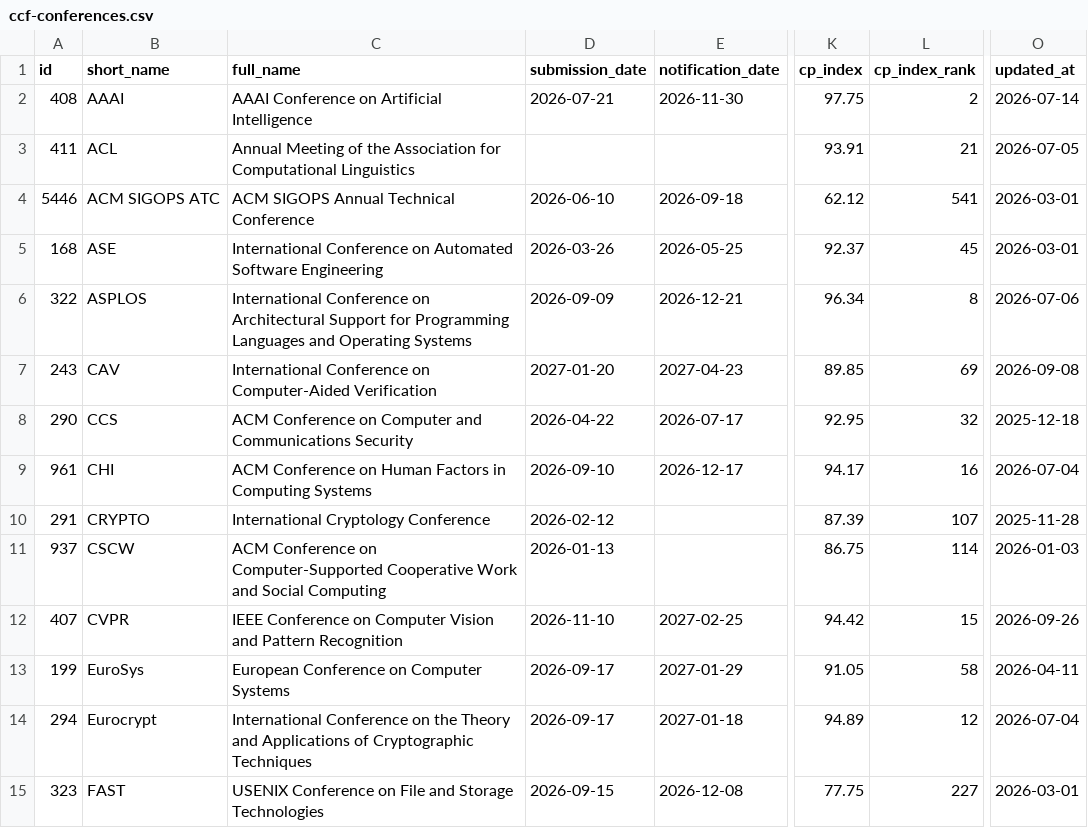
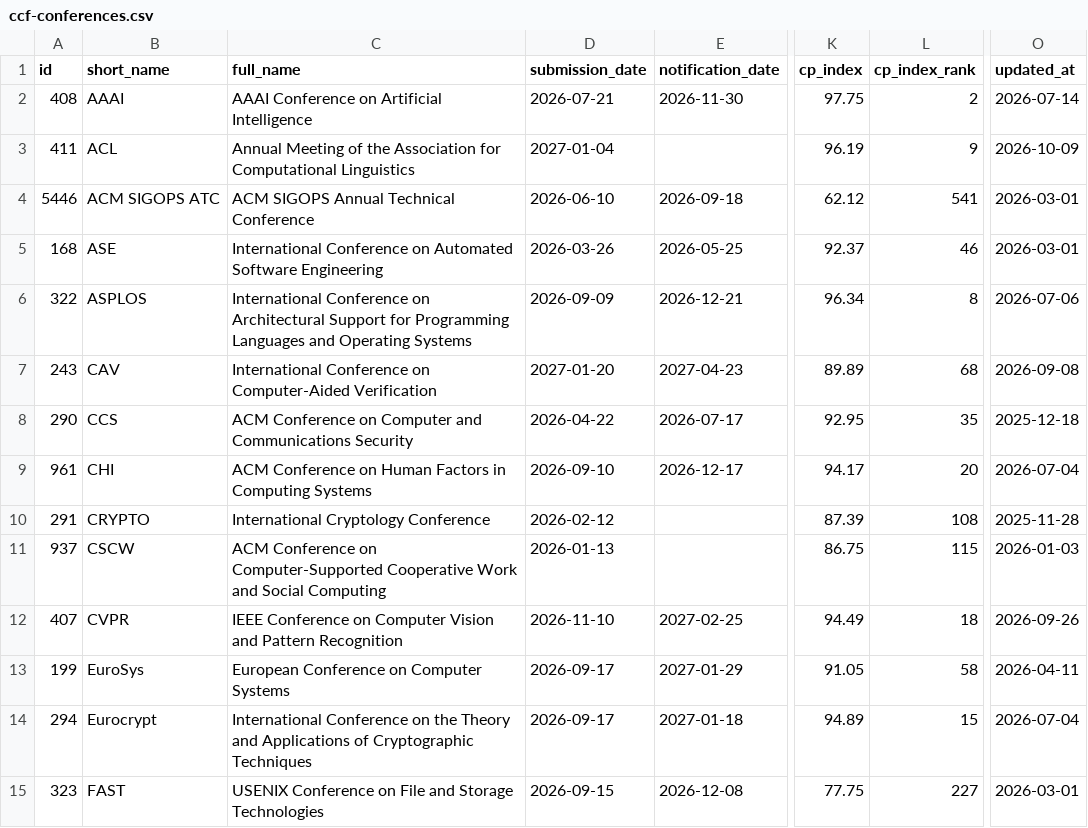
Before and after one commit to sundou82/conference-partner-mcp, a CSV file: data/ccf-conferences.csv, drawn as a sheet; only a part is shown, gaps mark what is left out; the diff covers the shown part only; the diff names each change by its address in the sheet, - before the commit and + after, or states it on an @@ line.

```diff
--- a/data/ccf-conferences.csv
+++ b/data/ccf-conferences.csv
-D3 (submission_date): (empty)
+D3 (submission_date): 2027-01-04
-K3 (cp_index): 93.91
+K3 (cp_index): 96.19
-L3 (cp_index_rank): 21
+L3 (cp_index_rank): 9
-O3 (updated_at): 2026-07-05
+O3 (updated_at): 2026-10-09
-L5 (cp_index_rank): 45
+L5 (cp_index_rank): 46
-K7 (cp_index): 89.85
+K7 (cp_index): 89.89
-L7 (cp_index_rank): 69
+L7 (cp_index_rank): 68
-L8 (cp_index_rank): 32
+L8 (cp_index_rank): 35
-L9 (cp_index_rank): 16
+L9 (cp_index_rank): 20
-L10 (cp_index_rank): 107
+L10 (cp_index_rank): 108
-L11 (cp_index_rank): 114
+L11 (cp_index_rank): 115
-K12 (cp_index): 94.42
+K12 (cp_index): 94.49
-L12 (cp_index_rank): 15
+L12 (cp_index_rank): 18
-L14 (cp_index_rank): 12
+L14 (cp_index_rank): 15
```
Also changed, not shown: 176 edited cells elsewhere in this file, data/core-conferences.csv, data/journal-special-issues.csv, 13 other files.
